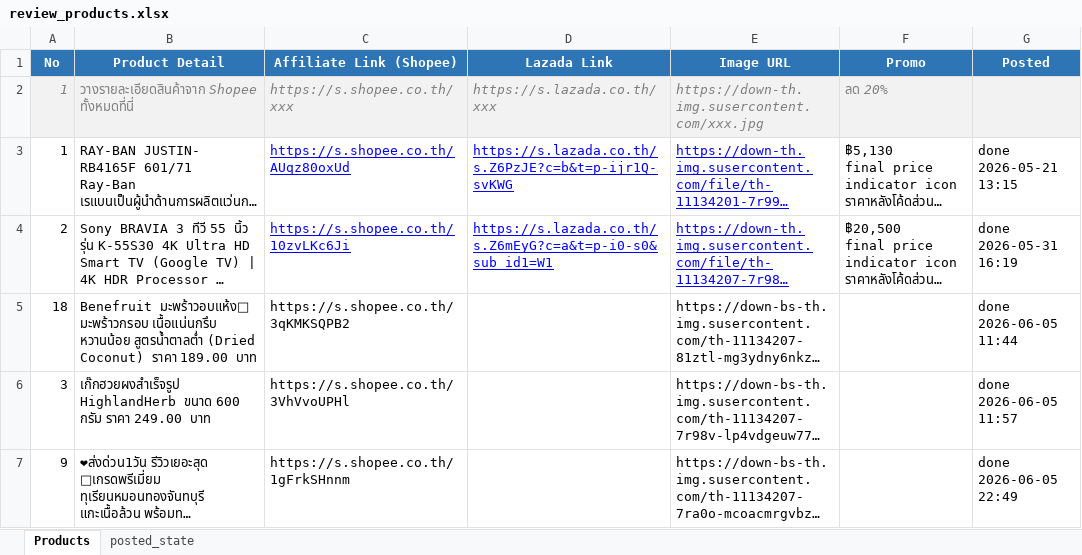
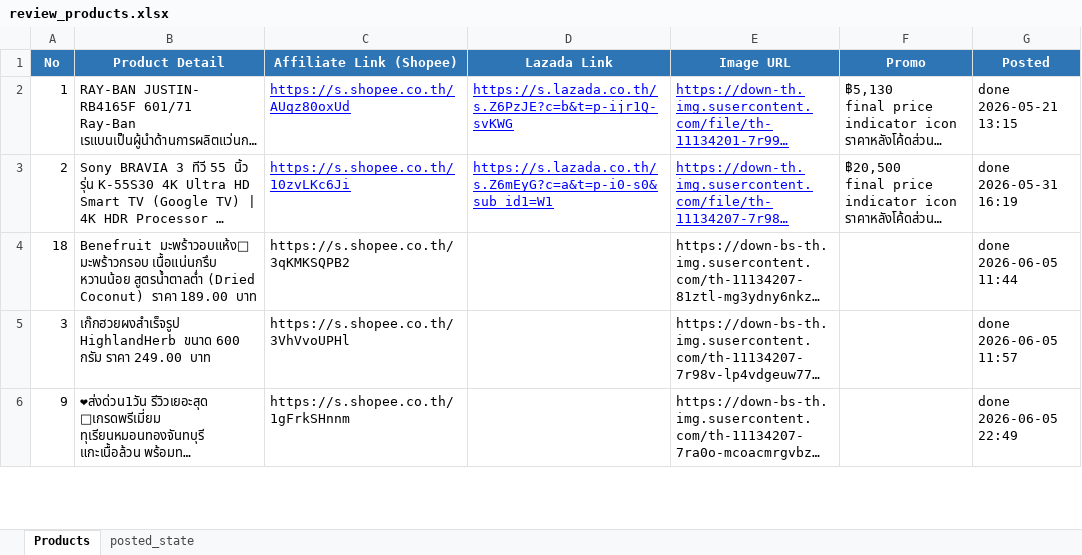
Before and after one commit to tongono-creator/somtam-facebook-page, an Excel workbook: review_products.xlsx, sheet Products, drawn as a sheet; only a part is shown; long unchanged cells end in …; values as stored, in another font and other column widths than the file's, no borders; the diff names each change by its address in the sheet, - before the commit and + after, or states it on an @@ line.

```diff
--- a/review_products.xlsx (sheet Products)
+++ b/review_products.xlsx (sheet Products)
-row 2: 1 | วางรายละเอียดสินค้าจาก Shopee ทั้งหมดที่นี่ | https://s.shopee.co.th/xxx | https://s.lazada.co.th/xxx | https://down-th.img.susercontent.com/xxx.jpg | ลด 20%
```
Also changed, not shown: 7 other files.
